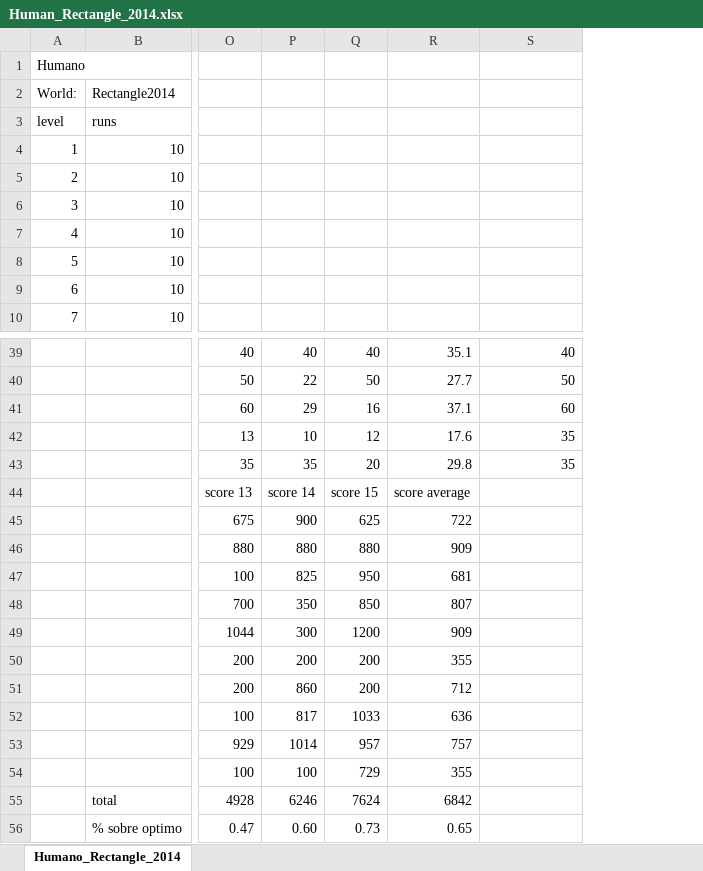
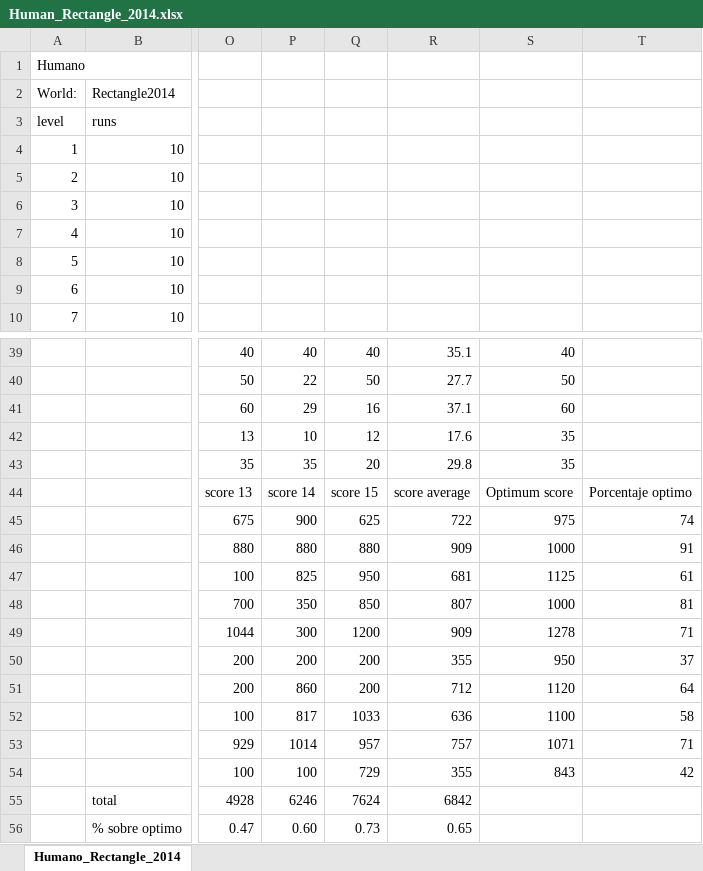
Before and after one commit to alberalm/TFG-Geometry-Friends, an Excel workbook: Results/RectangleResults/2014/Human_Rectangle_2014.xlsx, sheet Humano_Rectangle_2014, drawn as a sheet; only a part is shown, gaps mark what is left out; values as stored, in another font and other column widths than the file's, no borders; the diff names each change by its address in the sheet, - before the commit and + after, or states it on an @@ line.

```diff
--- a/Results/RectangleResults/2014/Human_Rectangle_2014.xlsx (sheet Humano_Rectangle_2014)
+++ b/Results/RectangleResults/2014/Human_Rectangle_2014.xlsx (sheet Humano_Rectangle_2014)
+column T, rows 44-54: Porcentaje optimo | 74 | 91 | 61 | 81 | 71 | 37 | 64 | 58 | 71 | 42
-S44: (empty)
+S44: Optimum score
-S45: (empty)
+S45: 975
-S46: (empty)
+S46: 1000
-S47: (empty)
+S47: 1125
-S48: (empty)
+S48: 1000
-S49: (empty)
+S49: 1278
-S50: (empty)
+S50: 950
-S51: (empty)
+S51: 1120
-S52: (empty)
+S52: 1100
-S53: (empty)
+S53: 1071
-S54: (empty)
+S54: 843
```
Also changed, not shown: Results/CircleResults/2014/Human_Circle_2014.xlsx, Results/CircleResults/2017/Human_Circle_2017.xlsx, 39 other files.
